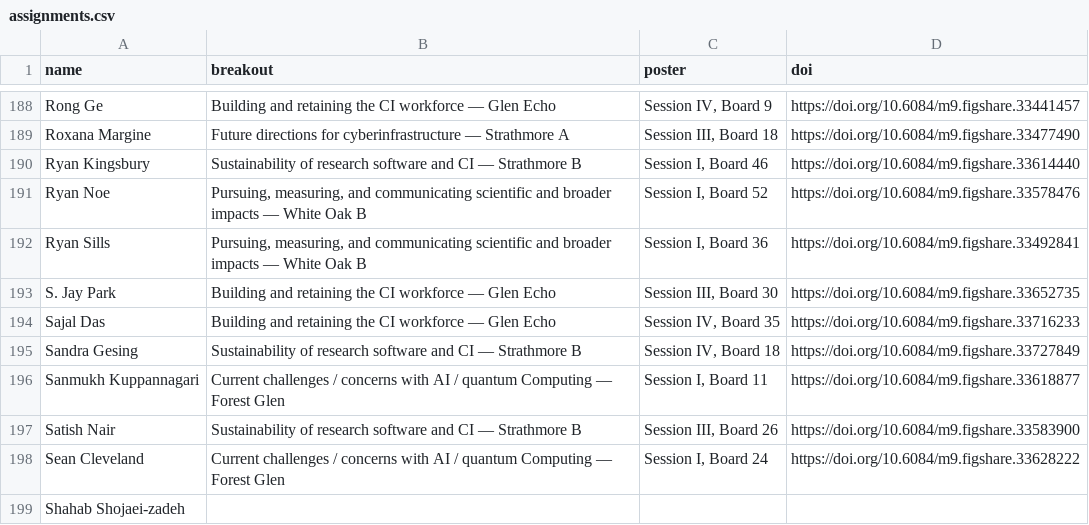
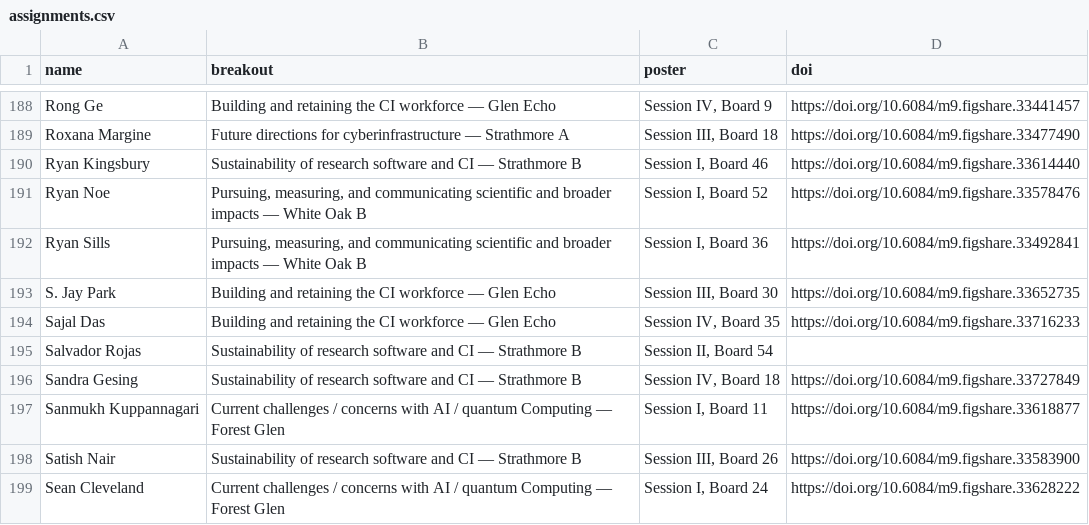
Before and after one commit to confmeet/ccs2026, a CSV file: assets/data/assignments.csv, drawn as a sheet; only a part is shown, gaps mark what is left out; the shorter side is filled out with more unchanged rows; the diff names each change by its address in the sheet, - before the commit and + after, or states it on an @@ line.

Commit message:
Added salvador rojas

```diff
--- a/assets/data/assignments.csv
+++ b/assets/data/assignments.csv
+row 195: Salvador Rojas | Sustainability of research software and CI — Strathmore B | Session II, Board 54
```
